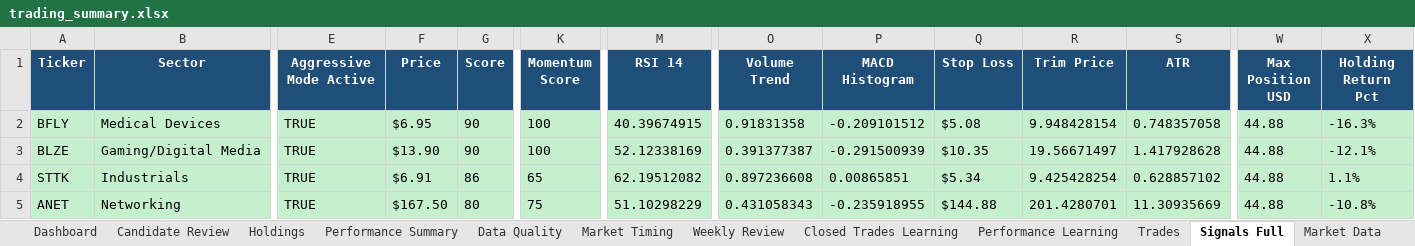
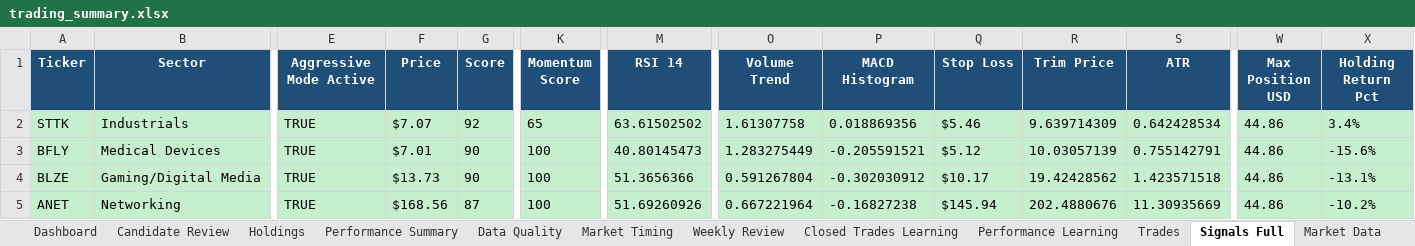
Before and after one commit to nicklc14/trading-engine-v2, an Excel workbook: output/trading_summary.xlsx, sheet Signals Full, drawn as a sheet; only a part is shown, gaps mark what is left out; values as stored, in another font and other column widths than the file's, no borders; removed rows and columns are numbered as before the commit, all else as after; rows hold the shown columns only; the diff covers the shown part only; the diff names each change by its address in the sheet, - before the commit and + after, or states it on an @@ line.

```diff
--- a/output/trading_summary.xlsx (sheet Signals Full)
+++ b/output/trading_summary.xlsx (sheet Signals Full)
+row 2: STTK | Industrials | TRUE | $7.07 | 92 | 65 | 63.61502502 | 1.61307758 | 0.018869356 | $5.46 | 9.639714309 | 0.642428534 | 44.86 | 3.4%
-F3 (Price): $6.95
+F3 (Price): $7.01
-M3 (RSI 14): 40.39674915
+M3 (RSI 14): 40.80145473
-O3 (Volume Trend): 0.91831358
+O3 (Volume Trend): 1.283275449
-P3 (MACD Histogram): -0.209101512
+P3 (MACD Histogram): -0.205591521
-Q3 (Stop Loss): $5.08
+Q3 (Stop Loss): $5.12
-R3 (Trim Price): 9.948428154
+R3 (Trim Price): 10.03057139
-S3 (ATR): 0.748357058
+S3 (ATR): 0.755142791
-W3:W4 (Max Position USD): 44.88
+W3:W4 (Max Position USD): 44.86
-X3 (Holding Return Pct): -16.3%
+X3 (Holding Return Pct): -15.6%
-F4 (Price): $13.90
+F4 (Price): $13.73
-M4 (RSI 14): 52.12338169
+M4 (RSI 14): 51.3656366
-O4 (Volume Trend): 0.391377387
+O4 (Volume Trend): 0.591267804
-P4 (MACD Histogram): -0.291500939
+P4 (MACD Histogram): -0.302030912
-Q4 (Stop Loss): $10.35
+Q4 (Stop Loss): $10.17
-R4 (Trim Price): 19.56671497
+R4 (Trim Price): 19.42428562
-S4 (ATR): 1.417928628
+S4 (ATR): 1.423571518
-X4 (Holding Return Pct): -12.1%
+X4 (Holding Return Pct): -13.1%
-row 4: STTK | Industrials | TRUE | $6.91 | 86 | 65 | 62.19512082 | 0.897236608 | 0.00865851 | $5.34 | 9.425428254 | 0.628857102 | 44.88 | 1.1%
-F5 (Price): $167.50
+F5 (Price): $168.56
-G5 (Score): 80
+G5 (Score): 87
-K5 (Momentum Score): 75
+K5 (Momentum Score): 100
-M5 (RSI 14): 51.10298229
+M5 (RSI 14): 51.69260926
-O5 (Volume Trend): 0.431058343
+O5 (Volume Trend): 0.667221964
-P5 (MACD Histogram): -0.235918955
+P5 (MACD Histogram): -0.16827238
-Q5 (Stop Loss): $144.88
+Q5 (Stop Loss): $145.94
-R5 (Trim Price): 201.4280701
+R5 (Trim Price): 202.4880676
-W5 (Max Position USD): 44.88
+W5 (Max Position USD): 44.86
-X5 (Holding Return Pct): -10.8%
+X5 (Holding Return Pct): -10.2%
```
Also changed, not shown: 6 added rows, 6 removed rows and 218 edited cells elsewhere in this sheet, sheet Market Data, sheet Market Timing, sheet Dashboard, sheet Candidate Review, sheet Holdings, sheet Performance Summary, 1 more sheet, 14 other files.
